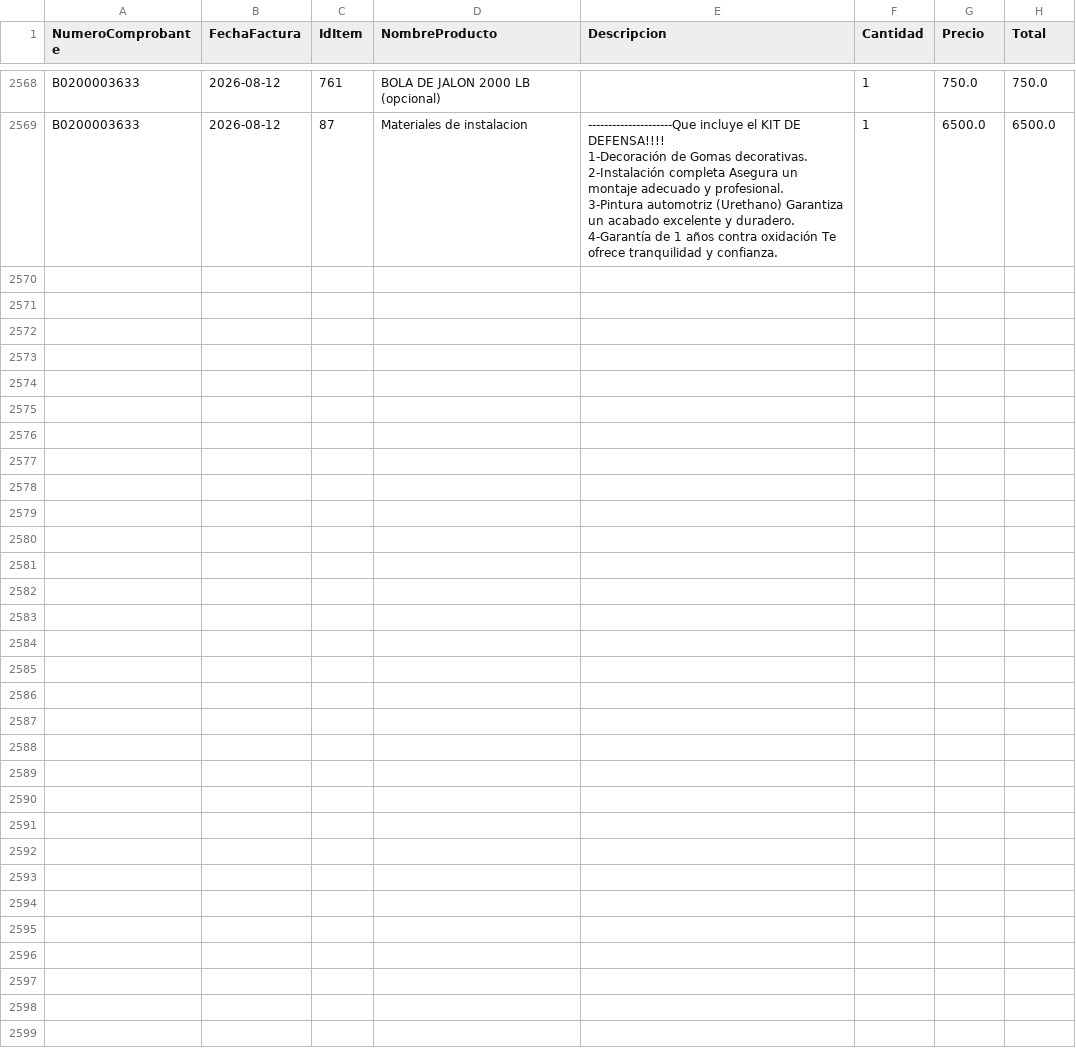
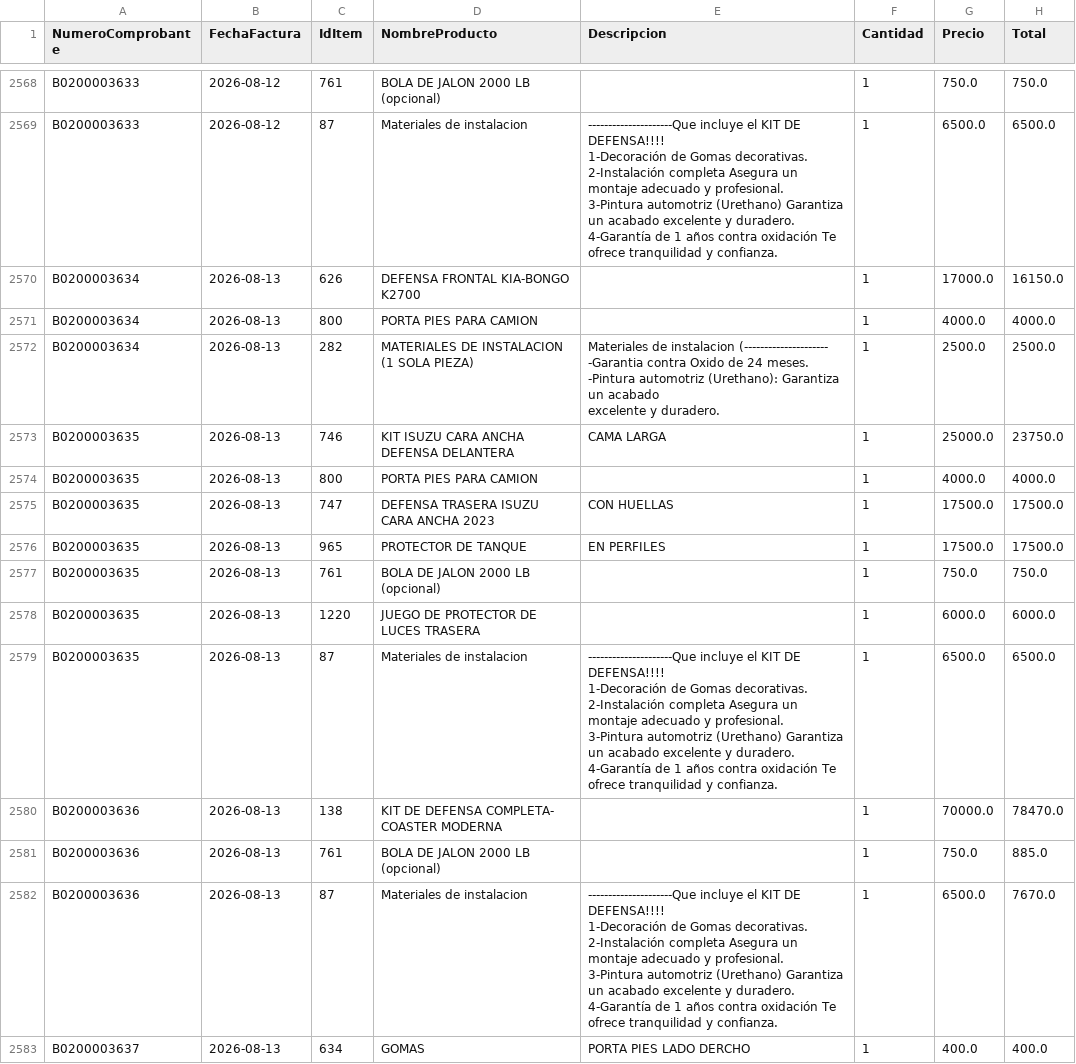
Before and after one commit to Osiris-14/reporte-cxc-alegra, a CSV file: cxc_Items.csv, drawn as a sheet; only a part is shown, gaps mark what is left out.

```diff
--- a/cxc_Items.csv
+++ b/cxc_Items.csv
@@ -5298 +5298,35 @@ B0200003633,2026-08-12,87,Materiales de instalacion,"---------------------Que in
 4-Garantía de 1 años contra oxidación Te ofrece tranquilidad y confianza.",1,6500.0,6500.0
+B0200003634,2026-08-13,626,DEFENSA FRONTAL KIA-BONGO K2700,,1,17000.0,16150.0
+B0200003634,2026-08-13,800,PORTA PIES PARA CAMION,,1,4000.0,4000.0
+B0200003634,2026-08-13,282,MATERIALES DE INSTALACION (1 SOLA PIEZA),"Materiales de instalacion (---------------------
+
+-Garantia contra Oxido de 24 meses.
+-Pintura automotriz (Urethano): Garantiza un acabado
+excelente y duradero.",1,2500.0,2500.0
+B0200003635,2026-08-13,746,KIT ISUZU CARA ANCHA DEFENSA DELANTERA,CAMA LARGA,1,25000.0,23750.0
+B0200003635,2026-08-13,800,PORTA PIES PARA CAMION,,1,4000.0,4000.0
+B0200003635,2026-08-13,747,DEFENSA TRASERA ISUZU CARA ANCHA 2023,CON HUELLAS,1,17500.0,17500.0
+B0200003635,2026-08-13,965,PROTECTOR DE TANQUE,EN PERFILES,1,17500.0,17500.0
+B0200003635,2026-08-13,761,BOLA DE JALON 2000 LB (opcional),,1,750.0,750.0
+B0200003635,2026-08-13,1220,JUEGO DE PROTECTOR DE LUCES TRASERA,,1,6000.0,6000.0
+B0200003635,2026-08-13,87,Materiales de instalacion,"---------------------Que incluye el KIT DE DEFENSA!!!!
+
+1-Decoración de Gomas decorativas.
+
+2-Instalación completa Asegura un montaje adecuado y profesional.
+
+3-Pintura automotriz (Urethano) Garantiza un acabado excelente y duradero.
+
+4-Garantía de 1 años contra oxidación Te ofrece tranquilidad y confianza.",1,6500.0,6500.0
+B0200003636,2026-08-13,138,KIT DE DEFENSA COMPLETA- COASTER MODERNA,,1,70000.0,78470.0
+B0200003636,2026-08-13,761,BOLA DE JALON 2000 LB (opcional),,1,750.0,885.0
+B0200003636,2026-08-13,87,Materiales de instalacion,"---------------------Que incluye el KIT DE DEFENSA!!!!
+
+1-Decoración de Gomas decorativas.
+
+2-Instalación completa Asegura un montaje adecuado y profesional.
+
+3-Pintura automotriz (Urethano) Garantiza un acabado excelente y duradero.
+
+4-Garantía de 1 años contra oxidación Te ofrece tranquilidad y confianza.",1,6500.0,7670.0
+B0200003637,2026-08-13,634,GOMAS,PORTA PIES LADO DERCHO,1,400.0,400.0
```
Also changed, not shown: cxc_Cuentasporcobrar.csv, cxc_FactoringBanco.csv, 1 other file.
